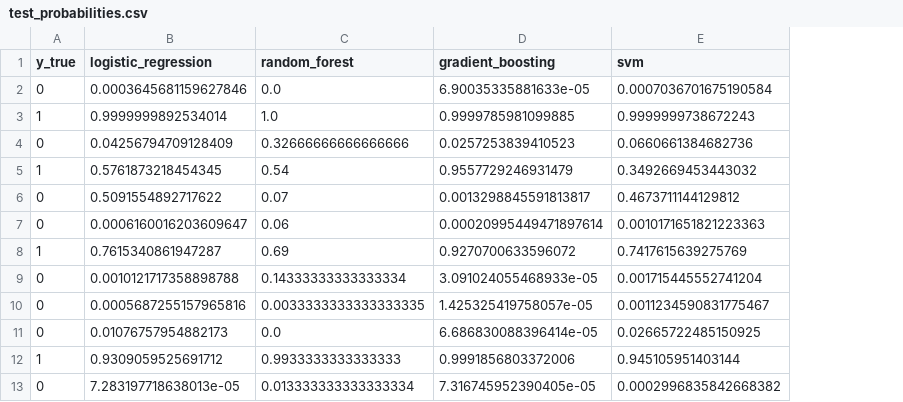
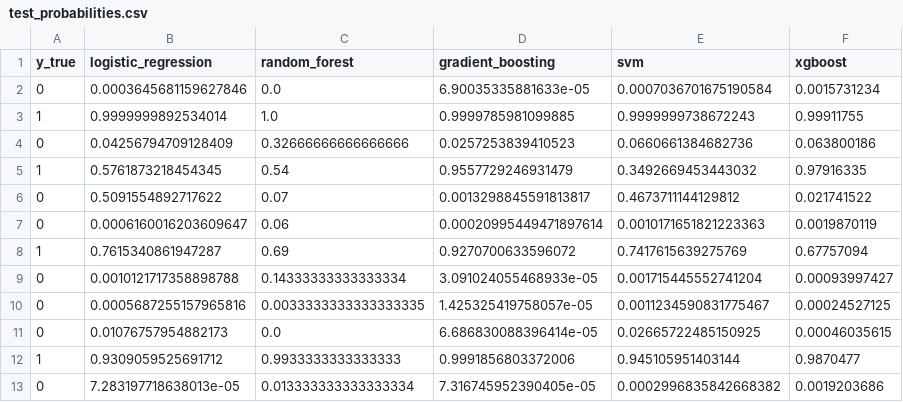
Before and after one commit to TBark5/oncolens, a CSV file: results/test_probabilities.csv, drawn as a sheet; only a part is shown; the diff names each change by its address in the sheet, - before the commit and + after, or states it on an @@ line.

```diff
--- a/results/test_probabilities.csv
+++ b/results/test_probabilities.csv
+column F (xgboost), rows 2-13: 0.0015731234 | 0.99911755 | 0.063800186 | 0.97916335 | 0.021741522 | 0.0019870119 | 0.67757094 | 0.00093997427 | 0.00024527125 | 0.00046035615 | 0.9870477 | 0.0019203686
```
Also changed, not shown: results/cv_default_models.csv, results/cv_nested_tuned_models.csv, 22 other files.
